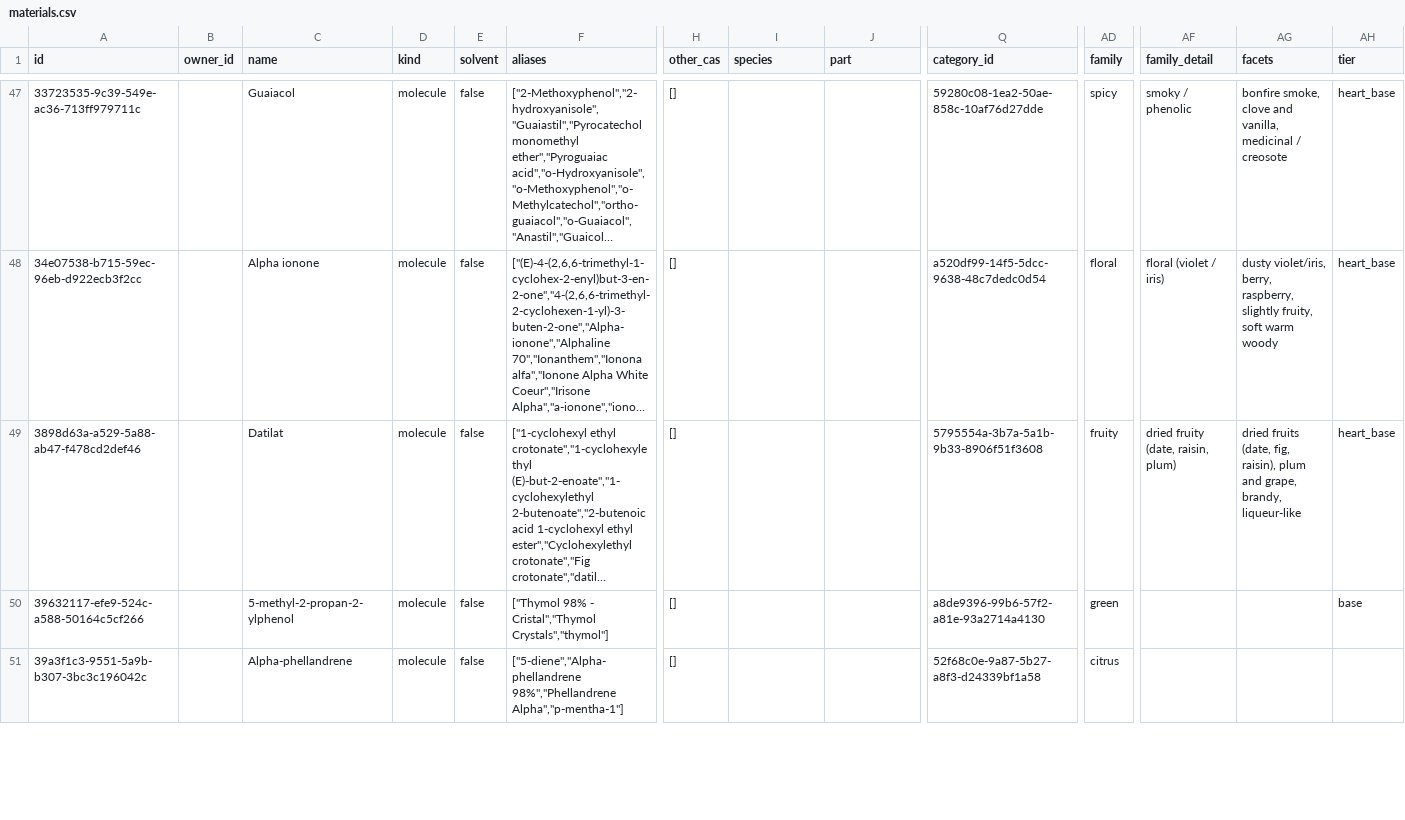
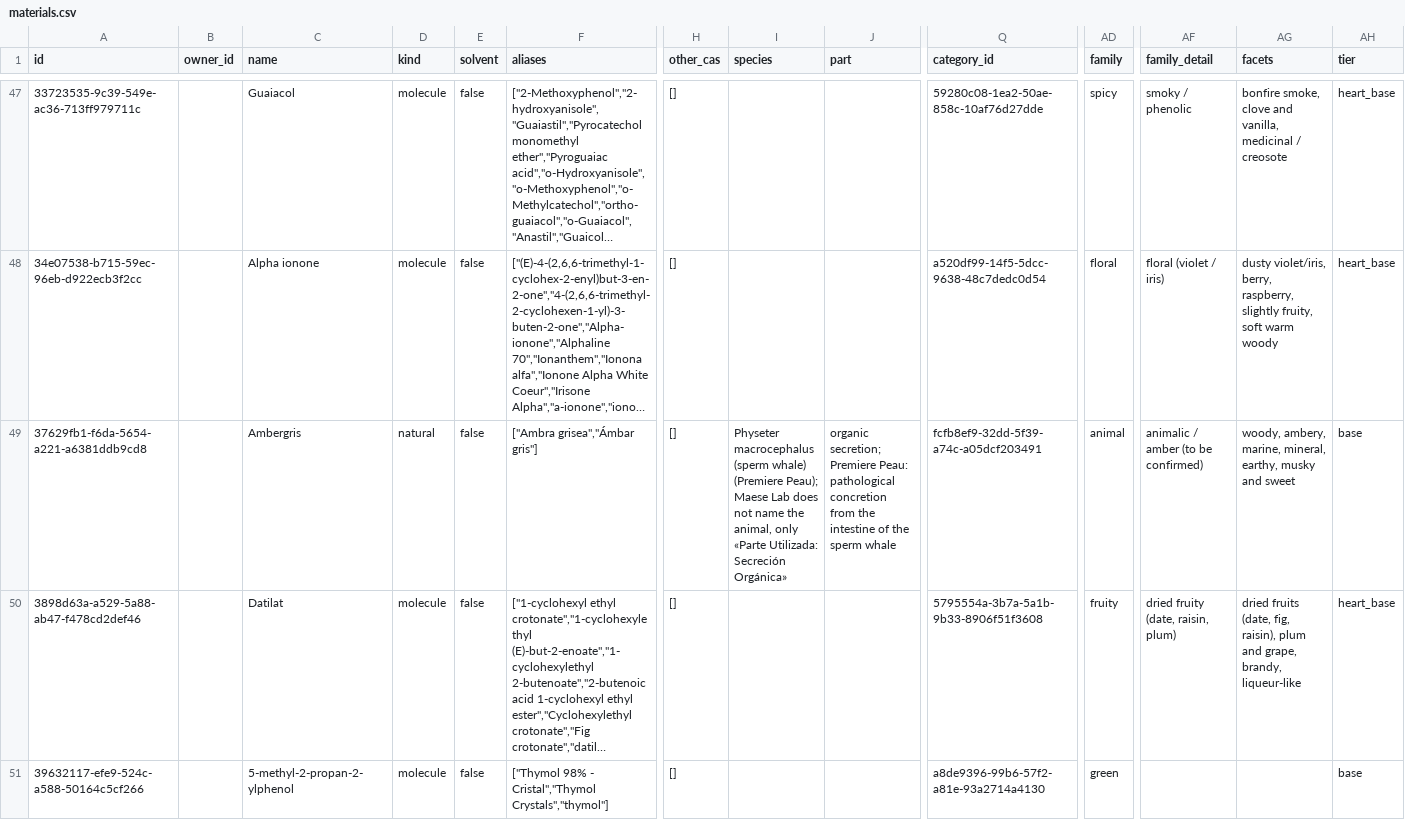
Before and after one commit to smortenax/perfumeria-app, a CSV file: migracion-v3/tandas/47-maese-moleculas/materials.csv, drawn as a sheet; only a part is shown, gaps mark what is left out; the shorter side is filled out with more unchanged rows; long unchanged cells end in …; rows hold the shown columns only; the diff covers the shown part only; the diff names each change by its address in the sheet, - before the commit and + after, or states it on an @@ line.

```diff
--- a/migracion-v3/tandas/47-maese-moleculas/materials.csv
+++ b/migracion-v3/tandas/47-maese-moleculas/materials.csv
+row 49: 37629fb1-f6da-5654-a221-a6381ddb9cd8 |  | Ambergris | natural | false | ["Ambra grisea","Ámbar gris"] | [] | Physeter macrocephalus (sperm whale) (Premiere Peau); Maese Lab does not name the animal, only «Parte Utilizada: Secreción Orgánica» | organic secretion; Premiere Peau: pathological concretion from the intestine of the sperm whale | fcfb8ef9-32dd-5f39-a74c-a05dcf203491 | animal | animalic / amber (to be confirmed) | woody, ambery, marine, mineral, earthy, musky and sweet | base
```
Also changed, not shown: 2 edited cells elsewhere in this file, migracion-v3/tandas/46-completar-comunes/materials.csv, migracion-v3/tandas/48-maese-aceites/materials.csv, 9 other files.
